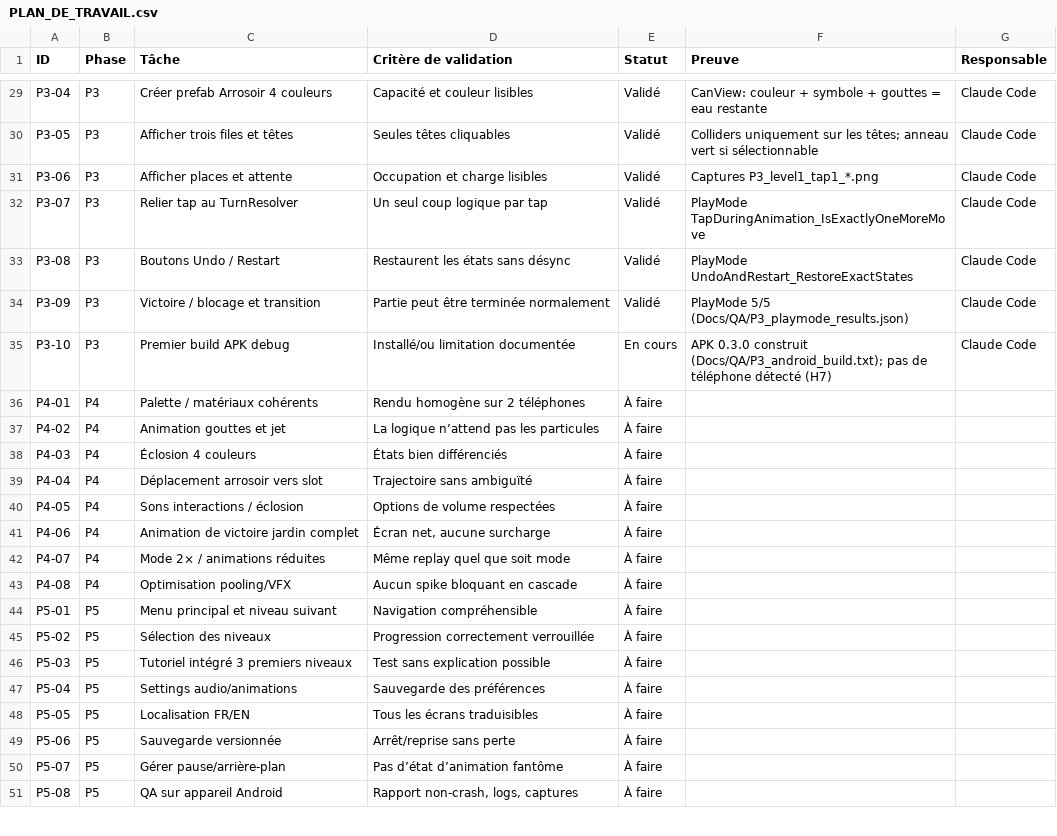
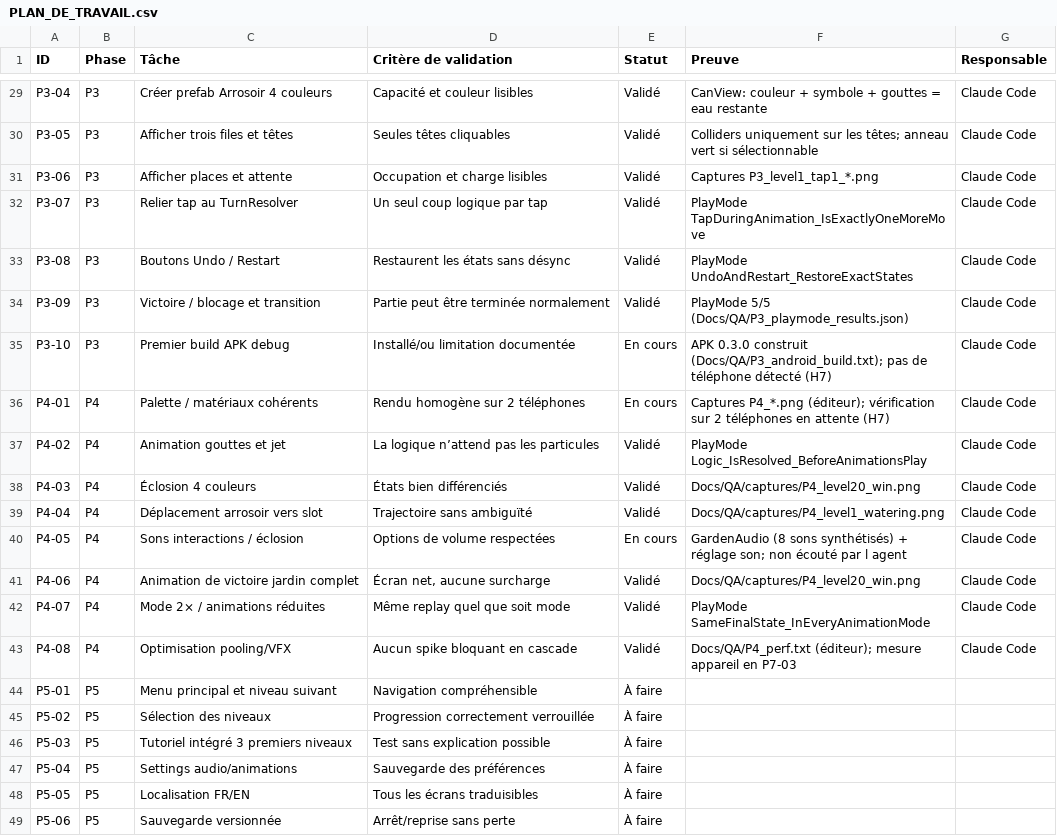
Before and after one commit to nazimdebieb/nazimdebieb, a CSV file: BloomGarden_Claude/Docs/PLAN_DE_TRAVAIL.csv, drawn as a sheet; only a part is shown, gaps mark what is left out; the shorter side is filled out with more unchanged rows.

```diff
--- a/BloomGarden_Claude/Docs/PLAN_DE_TRAVAIL.csv
+++ b/BloomGarden_Claude/Docs/PLAN_DE_TRAVAIL.csv
@@ -35,10 +35,10 @@ P3-09,P3,Victoire / blocage et transition,Partie peut être terminée normalemen
 P3-10,P3,Premier build APK debug,Installé/ou limitation documentée,En cours,APK 0.3.0 construit (Docs/QA/P3_android_build.txt); pas de téléphone détecté (H7),Claude Code
-P4-01,P4,Palette / matériaux cohérents,Rendu homogène sur 2 téléphones,À faire,,
-P4-02,P4,Animation gouttes et jet,La logique n’attend pas les particules,À faire,,
-P4-03,P4,Éclosion 4 couleurs,États bien différenciés,À faire,,
-P4-04,P4,Déplacement arrosoir vers slot,Trajectoire sans ambiguïté,À faire,,
-P4-05,P4,Sons interactions / éclosion,Options de volume respectées,À faire,,
-P4-06,P4,Animation de victoire jardin complet,"Écran net, aucune surcharge",À faire,,
-P4-07,P4,Mode 2× / animations réduites,Même replay quel que soit mode,À faire,,
-P4-08,P4,Optimisation pooling/VFX,Aucun spike bloquant en cascade,À faire,,
+P4-01,P4,Palette / matériaux cohérents,Rendu homogène sur 2 téléphones,En cours,Captures P4_*.png (éditeur); vérification sur 2 téléphones en attente (H7),Claude Code
+P4-02,P4,Animation gouttes et jet,La logique n’attend pas les particules,Validé,PlayMode Logic_IsResolved_BeforeAnimationsPlay,Claude Code
+P4-03,P4,Éclosion 4 couleurs,États bien différenciés,Validé,Docs/QA/captures/P4_level20_win.png,Claude Code
+P4-04,P4,Déplacement arrosoir vers slot,Trajectoire sans ambiguïté,Validé,Docs/QA/captures/P4_level1_watering.png,Claude Code
+P4-05,P4,Sons interactions / éclosion,Options de volume respectées,En cours,GardenAudio (8 sons synthétisés) + réglage son; non écouté par l agent,Claude Code
+P4-06,P4,Animation de victoire jardin complet,"Écran net, aucune surcharge",Validé,Docs/QA/captures/P4_level20_win.png,Claude Code
+P4-07,P4,Mode 2× / animations réduites,Même replay quel que soit mode,Validé,PlayMode SameFinalState_InEveryAnimationMode,Claude Code
+P4-08,P4,Optimisation pooling/VFX,Aucun spike bloquant en cascade,Validé,Docs/QA/P4_perf.txt (éditeur); mesure appareil en P7-03,Claude Code
 P5-01,P5,Menu principal et niveau suivant,Navigation compréhensible,À faire,,
```
Also changed, not shown: 53 other files.
